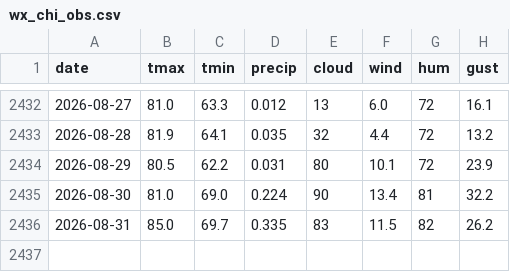
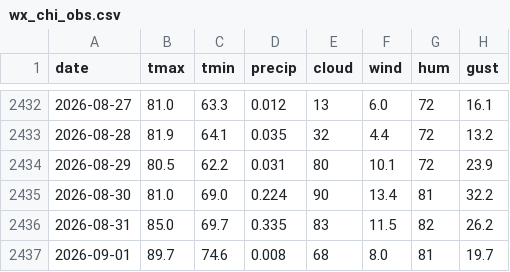
Before and after one commit to JonathanMitchell1234/Kalshi-ML-Trading-Bot, a CSV file: data_cache/wx_chi_obs.csv, drawn as a sheet; only a part is shown, gaps mark what is left out.

```diff
--- a/data_cache/wx_chi_obs.csv
+++ b/data_cache/wx_chi_obs.csv
@@ -2436 +2436,2 @@ date,tmax,tmin,precip,cloud,wind,hum,gust
 2026-08-31,85.0,69.7,0.335,83,11.5,82,26.2
+2026-09-01,89.7,74.6,0.008,68,8.0,81,19.7
```
Also changed, not shown: data_cache/wx_chi_recent.csv, data_cache/wx_ndfd_log.csv, 38 other files.
